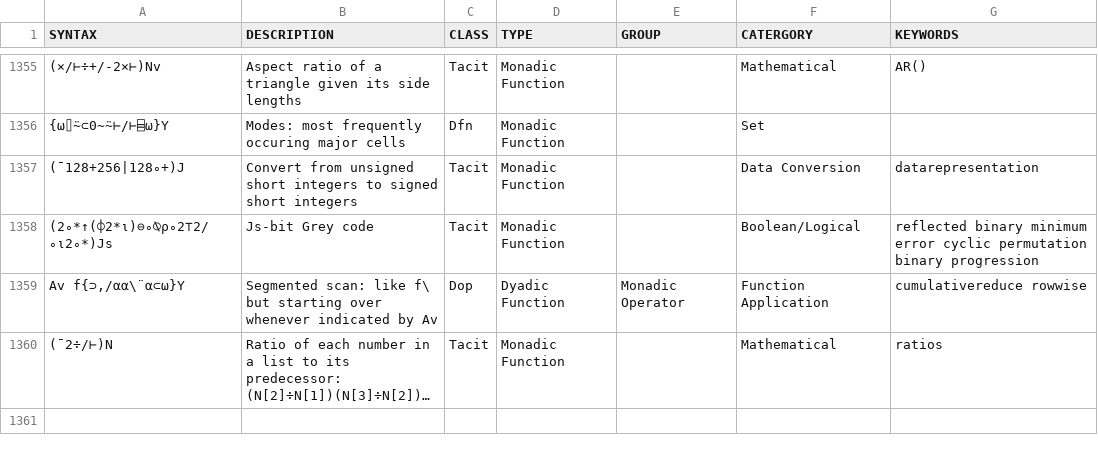
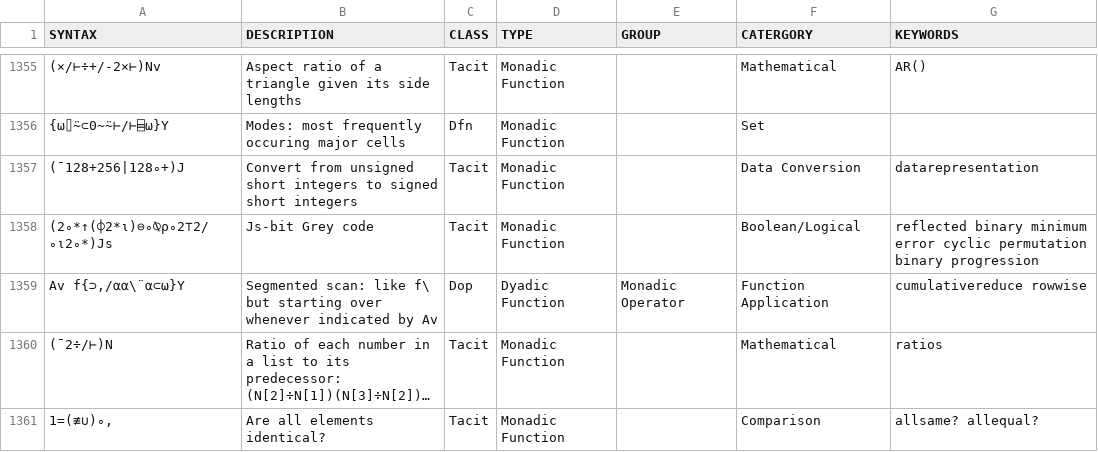
Before and after one commit to abrudz/aplcart, a TSV file: table.tsv, drawn as a sheet; only a part is shown, gaps mark what is left out; long unchanged cells end in …; the diff names each change by its address in the sheet, - before the commit and + after, or states it on an @@ line.

Commit message:
Add allsame?

```diff
--- a/table.tsv
+++ b/table.tsv
+row 1361: 1=(≢∪)∘, | Are all elements identical? | Tacit | Monadic Function |  | Comparison | allsame? allequal?
```
